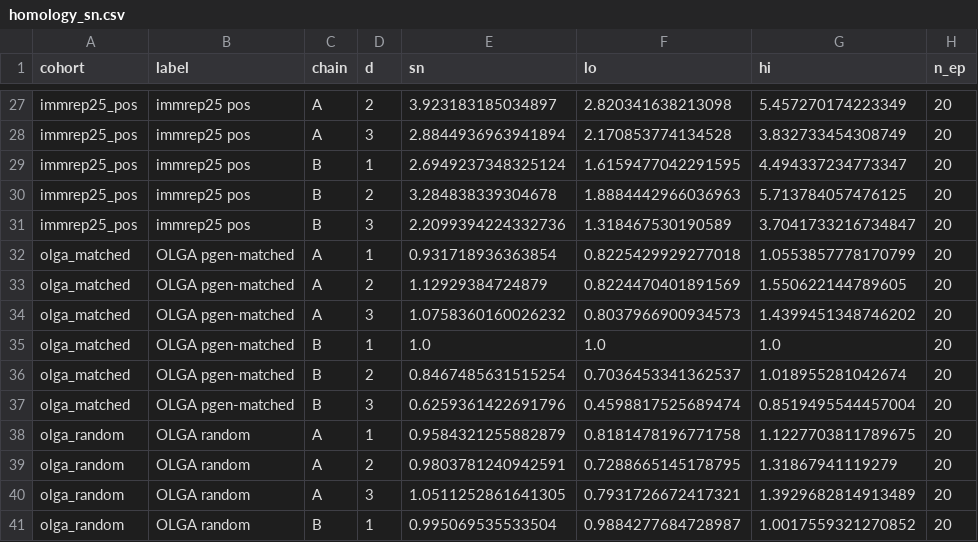
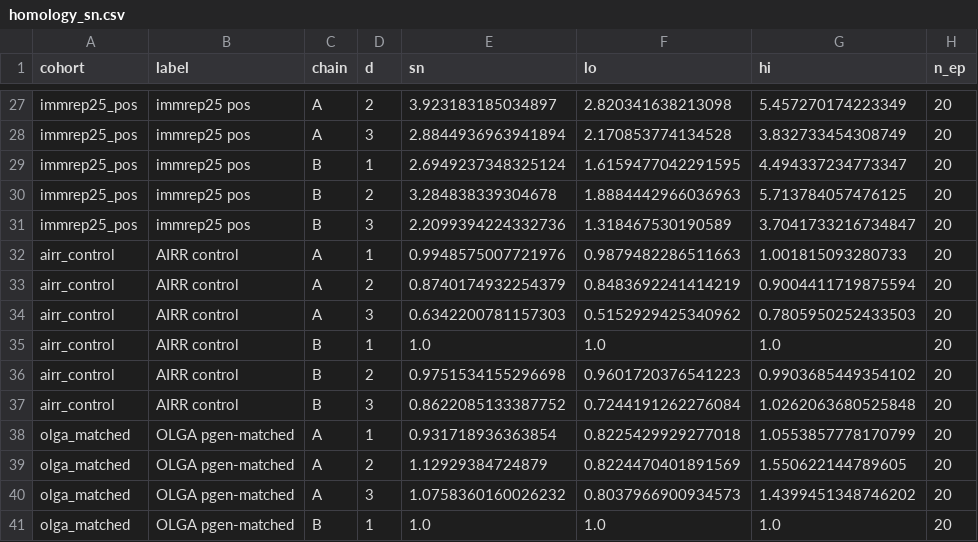
Before and after one commit to repseq/2026-immrep25-audit, a CSV file: results/homology_sn.csv, drawn as a sheet; only a part is shown, gaps mark what is left out; the shorter side is filled out with more unchanged rows; the diff names each change by its address in the sheet, - before the commit and + after, or states it on an @@ line.

```diff
--- a/results/homology_sn.csv
+++ b/results/homology_sn.csv
+row 32: airr_control | AIRR control | A | 1 | 0.9948575007721976 | 0.9879482286511663 | 1.001815093280733 | 20
+row 33: airr_control | AIRR control | A | 2 | 0.8740174932254379 | 0.8483692241414219 | 0.9004411719875594 | 20
+row 34: airr_control | AIRR control | A | 3 | 0.6342200781157303 | 0.5152929425340962 | 0.7805950252433503 | 20
+row 35: airr_control | AIRR control | B | 1 | 1.0 | 1.0 | 1.0 | 20
+row 36: airr_control | AIRR control | B | 2 | 0.9751534155296698 | 0.9601720376541223 | 0.9903685449354102 | 20
+row 37: airr_control | AIRR control | B | 3 | 0.8622085133387752 | 0.7244191262276084 | 1.0262063680525848 | 20
```
Also changed, not shown: results/counts.csv, results/graph_stats.csv, 43 other files.
